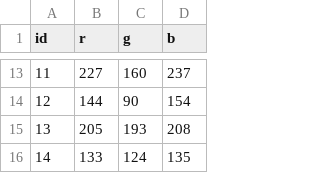
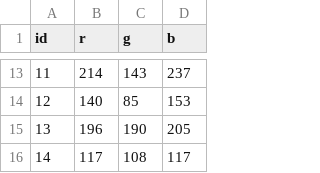
Before and after one commit to spencer-loggia/psychopy_tasks, a TSV file: task/resources/csc1/csc1_colors/csc1_atlantis_full_lum_colors_adjusted_quinn.tsv, drawn as a sheet; only a part is shown, gaps mark what is left out; the diff covers the shown part only.

Commit message:
color adjustments

```diff
--- a/task/resources/csc1/csc1_colors/csc1_atlantis_full_lum_colors_adjusted_quinn.tsv
+++ b/task/resources/csc1/csc1_colors/csc1_atlantis_full_lum_colors_adjusted_quinn.tsv
@@ -13,4 +13,4 @@ id	r	g	b
-11	227	160	237
-12	144	90	154
-13	205	193	208
-14	133	124	135
+11	214	143	237
+12	140	85	153
+13	196	190	205
+14	117	108	117
```
Also changed, not shown: 32 edited cells elsewhere in this file.
